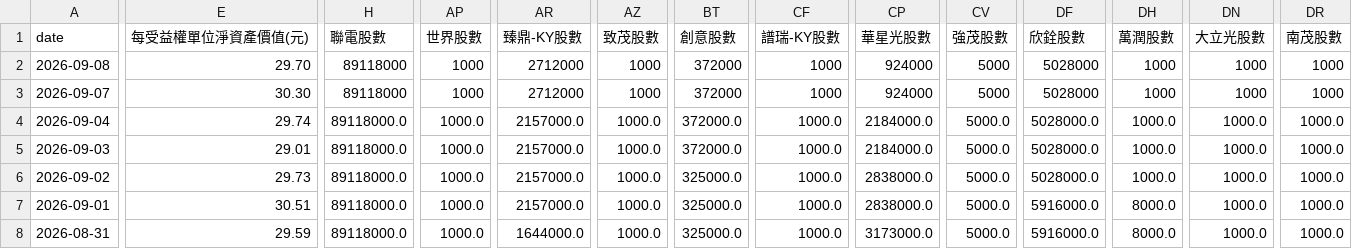
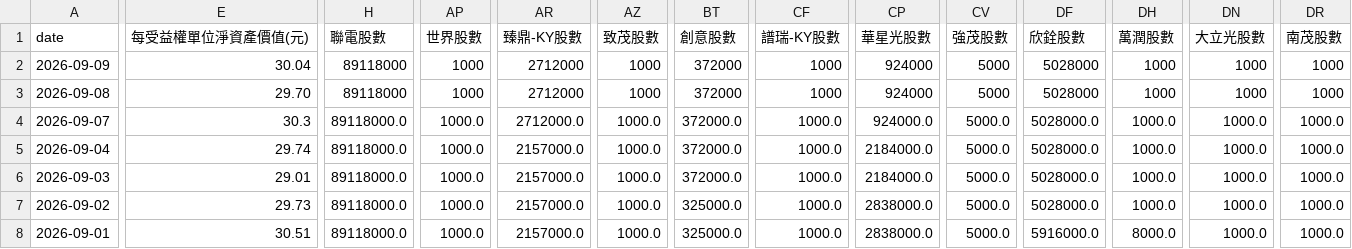
Before and after one commit to charle0111/My-Web, a CSV file: ETF_00981A 持股分析.csv, drawn as a sheet; only a part is shown, gaps mark what is left out; the shorter side is filled out with more unchanged rows; addresses are those after the commit; rows hold the shown columns only; the diff covers the shown part only; the diff names each change by its address in the sheet, - before the commit and + after, or states it on an @@ line.

```diff
--- a/ETF_00981A 持股分析.csv
+++ b/ETF_00981A 持股分析.csv
+row 2: 2026-09-09 | 30.04 | 89118000 | 1000 | 2712000 | 1000 | 372000 | 1000 | 924000 | 5000 | 5028000 | 1000 | 1000 | 1000
-E4 (每受益權單位淨資產價值(元)): 30.30
+E4 (每受益權單位淨資產價值(元)): 30.3
-H4 (聯電股數): 89118000
+H4 (聯電股數): 89118000.0
-AP4 (世界股數): 1000
+AP4 (世界股數): 1000.0
-AR4 (臻鼎-KY股數): 2712000
+AR4 (臻鼎-KY股數): 2712000.0
-AZ4 (致茂股數): 1000
+AZ4 (致茂股數): 1000.0
-BT4 (創意股數): 372000
+BT4 (創意股數): 372000.0
-CF4 (譜瑞-KY股數): 1000
+CF4 (譜瑞-KY股數): 1000.0
-CP4 (華星光股數): 924000
+CP4 (華星光股數): 924000.0
-CV4 (強茂股數): 5000
+CV4 (強茂股數): 5000.0
-DF4 (欣銓股數): 5028000
+DF4 (欣銓股數): 5028000.0
-DH4 (萬潤股數): 1000
+DH4 (萬潤股數): 1000.0
-DN4 (大立光股數): 1000
+DN4 (大立光股數): 1000.0
-DR4 (南茂股數): 1000
+DR4 (南茂股數): 1000.0
```
Also changed, not shown: 8 edited cells elsewhere in this file, ETF_00403A 持股分析.csv, ETF_00403A 持股分析變化.csv, 3 other files.
